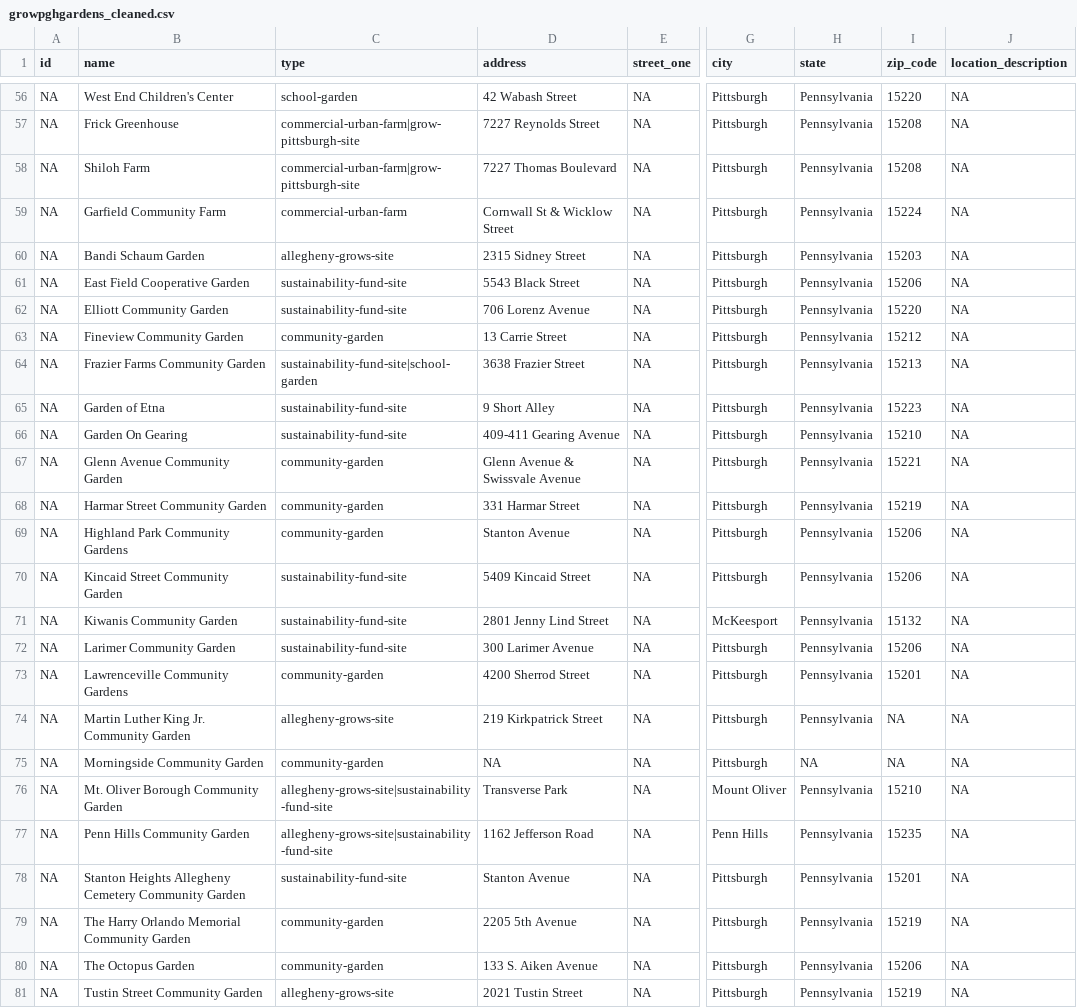
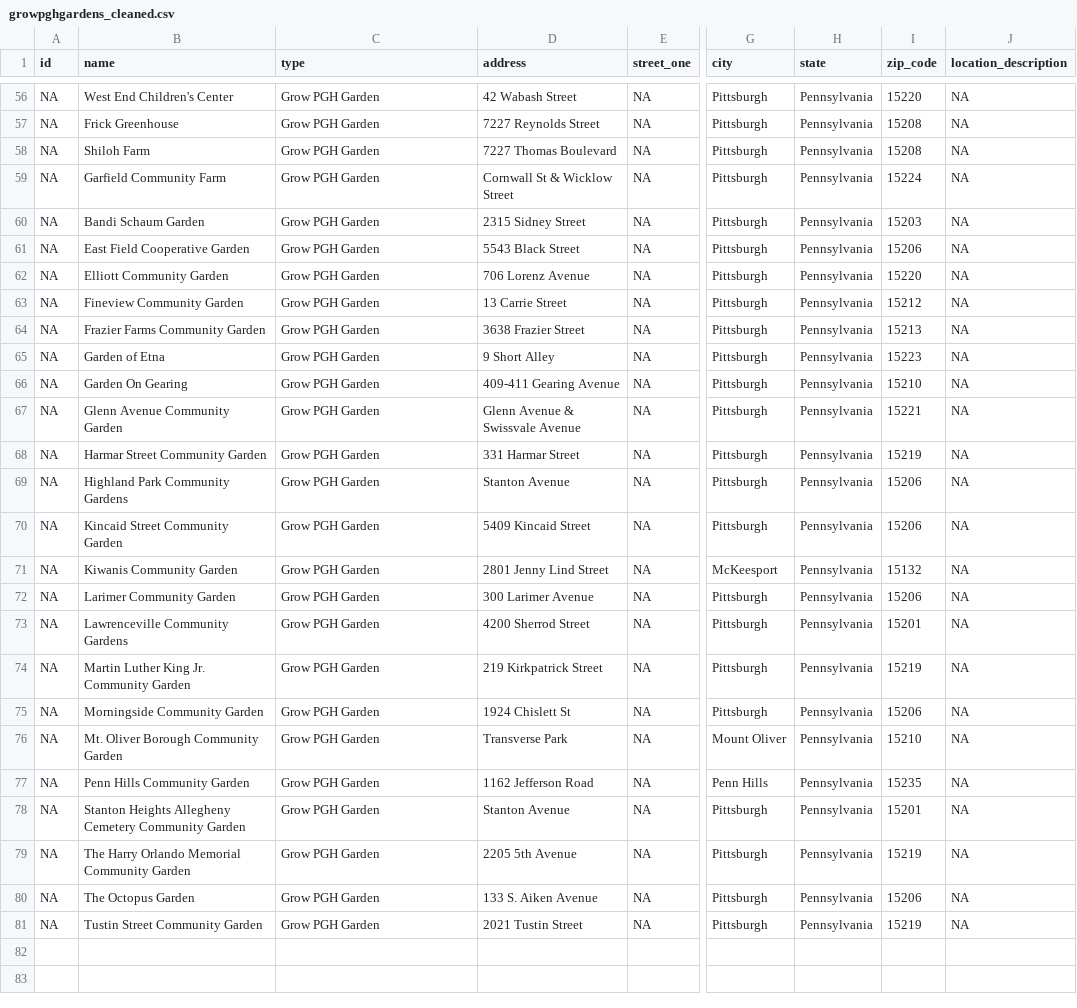
Before and after one commit to CodeForPittsburgh/food-access-map-data, a CSV file: data_prep_scripts/growpghgardens_cleaned.csv, drawn as a sheet; only a part is shown, gaps mark what is left out; the diff covers the shown part only; the diff names each change by its address in the sheet, - before the commit and + after, or states it on an @@ line.

```diff
--- a/data_prep_scripts/growpghgardens_cleaned.csv
+++ b/data_prep_scripts/growpghgardens_cleaned.csv
-C56 (type): school-garden
+C56 (type): Grow PGH Garden
-C57:C58 (type): commercial-urban-farm|grow-pittsburgh-site
+C57:C58 (type): Grow PGH Garden
-C59 (type): commercial-urban-farm
+C59 (type): Grow PGH Garden
-C60 (type): allegheny-grows-site
+C60 (type): Grow PGH Garden
-C61:C62 (type): sustainability-fund-site
+C61:C62 (type): Grow PGH Garden
-C63 (type): community-garden
+C63 (type): Grow PGH Garden
-C64 (type): sustainability-fund-site|school-garden
+C64 (type): Grow PGH Garden
-C65:C66 (type): sustainability-fund-site
+C65:C66 (type): Grow PGH Garden
-C67:C69 (type): community-garden
+C67:C69 (type): Grow PGH Garden
-C70:C72 (type): sustainability-fund-site
+C70:C72 (type): Grow PGH Garden
-C73 (type): community-garden
+C73 (type): Grow PGH Garden
-C74 (type): allegheny-grows-site
+C74 (type): Grow PGH Garden
-I74 (zip_code): NA
+I74 (zip_code): 15219
-C75 (type): community-garden
+C75 (type): Grow PGH Garden
-D75 (address): NA
+D75 (address): 1924 Chislett St
-H75 (state): NA
+H75 (state): Pennsylvania
-I75 (zip_code): NA
+I75 (zip_code): 15206
-C76:C77 (type): allegheny-grows-site|sustainability-fund-site
+C76:C77 (type): Grow PGH Garden
-C78 (type): sustainability-fund-site
+C78 (type): Grow PGH Garden
-C79:C80 (type): community-garden
+C79:C80 (type): Grow PGH Garden
-C81 (type): allegheny-grows-site
+C81 (type): Grow PGH Garden
```
Also changed, not shown: 56 edited cells elsewhere in this file, 6 other files.
